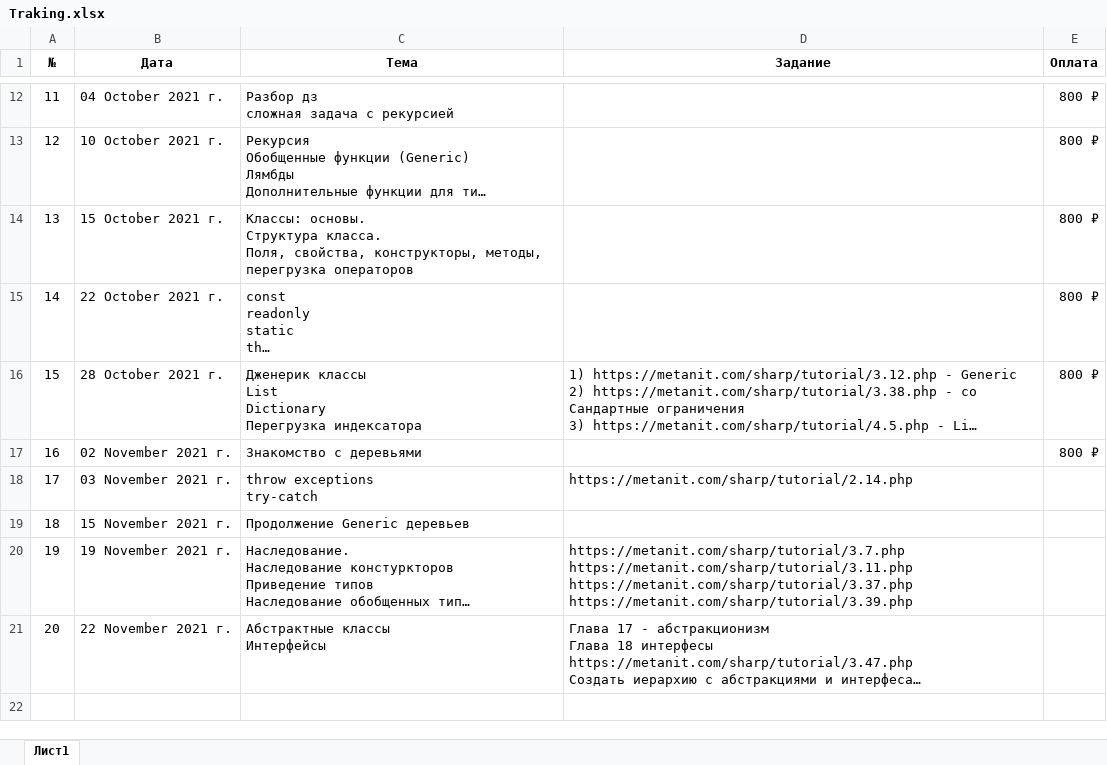
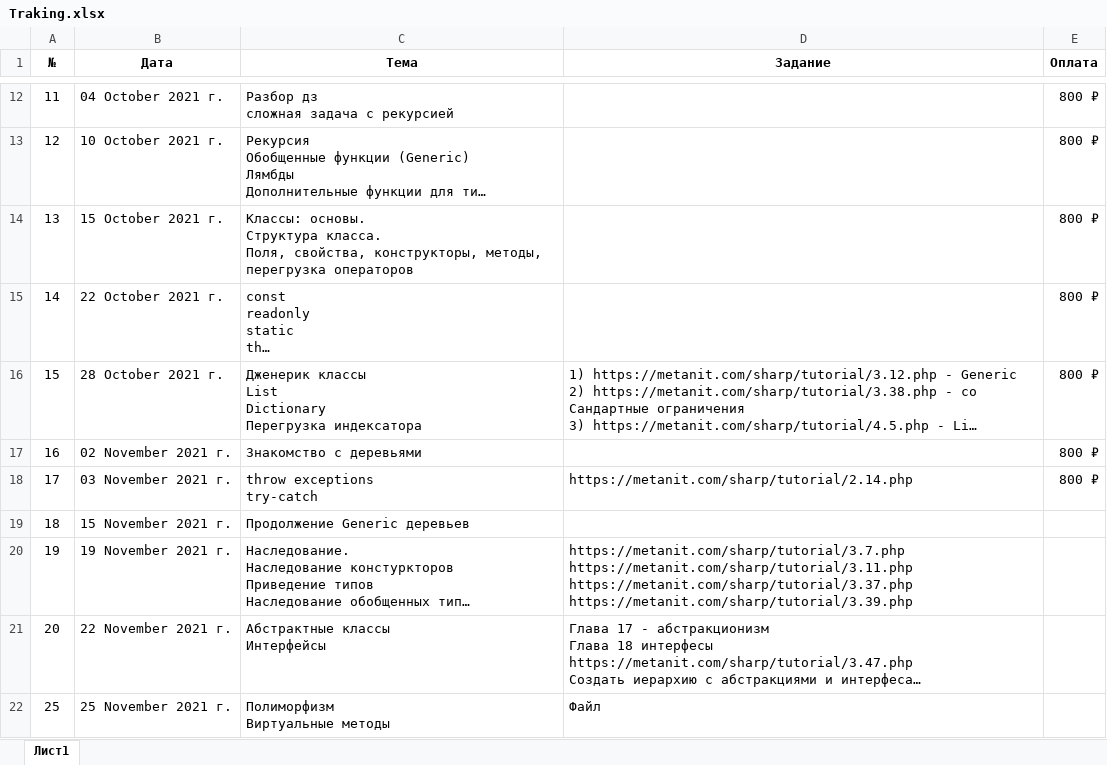
Before and after one commit to romankurn/Teaching, an Excel workbook: Traking.xlsx, sheet Лист1, drawn as a sheet; only a part is shown, gaps mark what is left out; long unchanged cells end in …; values as stored, in another font and other column widths than the file's, no borders; ↵ is a line break in a cell; the diff names each change by its address in the sheet, - before the commit and + after, or states it on an @@ line.

```diff
--- a/Traking.xlsx (sheet Лист1)
+++ b/Traking.xlsx (sheet Лист1)
-E18 (Оплата): (empty)
+E18 (Оплата): 800 ₽
+row 22: 25 | 25 November 2021 г. | Полиморфизм ↵ Виртуальные методы | Файл
```
Also changed, not shown: 5 other files.
